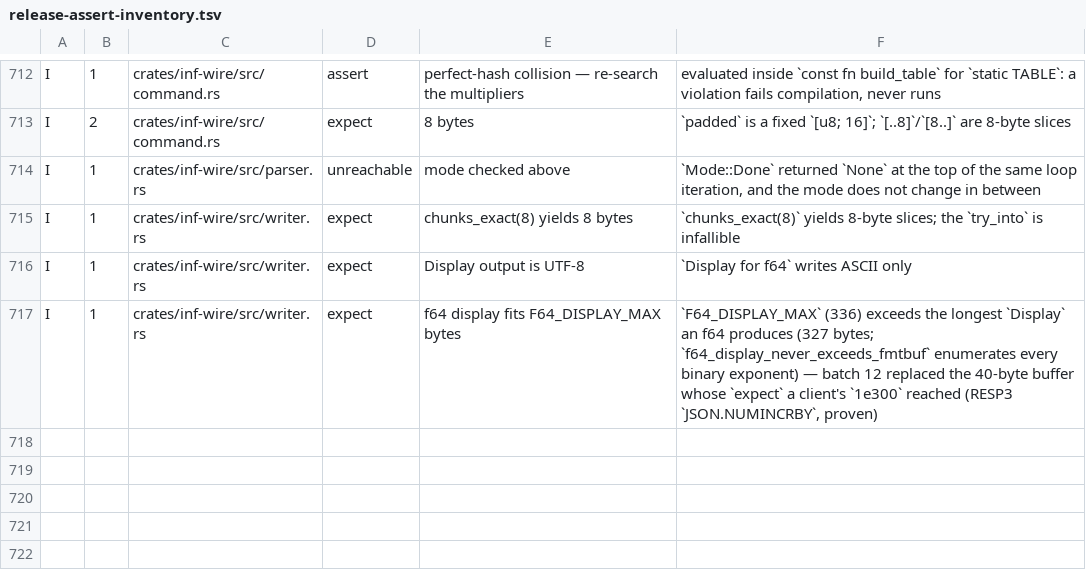
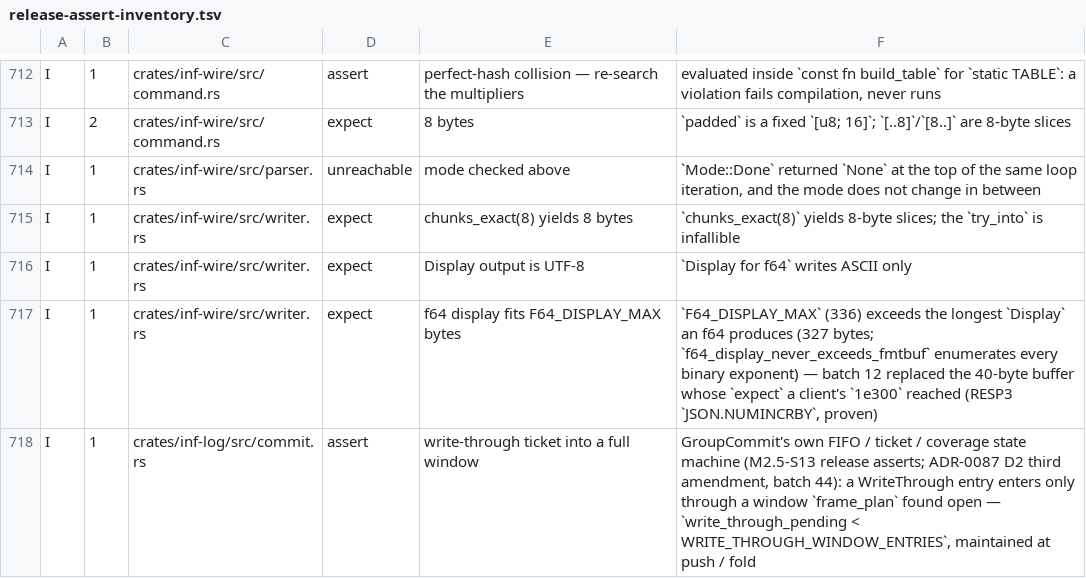
Before and after one commit to kevincaicedo/infinitydb, a TSV file: docs/release-assert-inventory.tsv, drawn as a sheet; only a part is shown, gaps mark what is left out; the diff names each change by its address in the sheet, - before the commit and + after, or states it on an @@ line.

Commit message:
fix: batch 44 — write-through tickets bounded by a window (ADR-0087 D2 third amendment); every crate root governs unsafe_code with a self-tested gate (ADR-0121); registry-wide error-implies-no-mutation harness verifies ADR-0098

```diff
--- a/docs/release-assert-inventory.tsv
+++ b/docs/release-assert-inventory.tsv
+row 718: I | 1 | crates/inf-log/src/commit.rs | assert | write-through ticket into a full window | GroupCommit's own FIFO / ticket / coverage state machine (M2.5-S13 release asserts; ADR-0087 D2 third amendment, batch 44): a WriteThrough entry enters only through a window `frame_plan` found open — `write_through_pending < WRITE_THROUGH_WINDOW_ENTRIES`, maintained at push / fold
```
Also changed, not shown: 16 other files.
